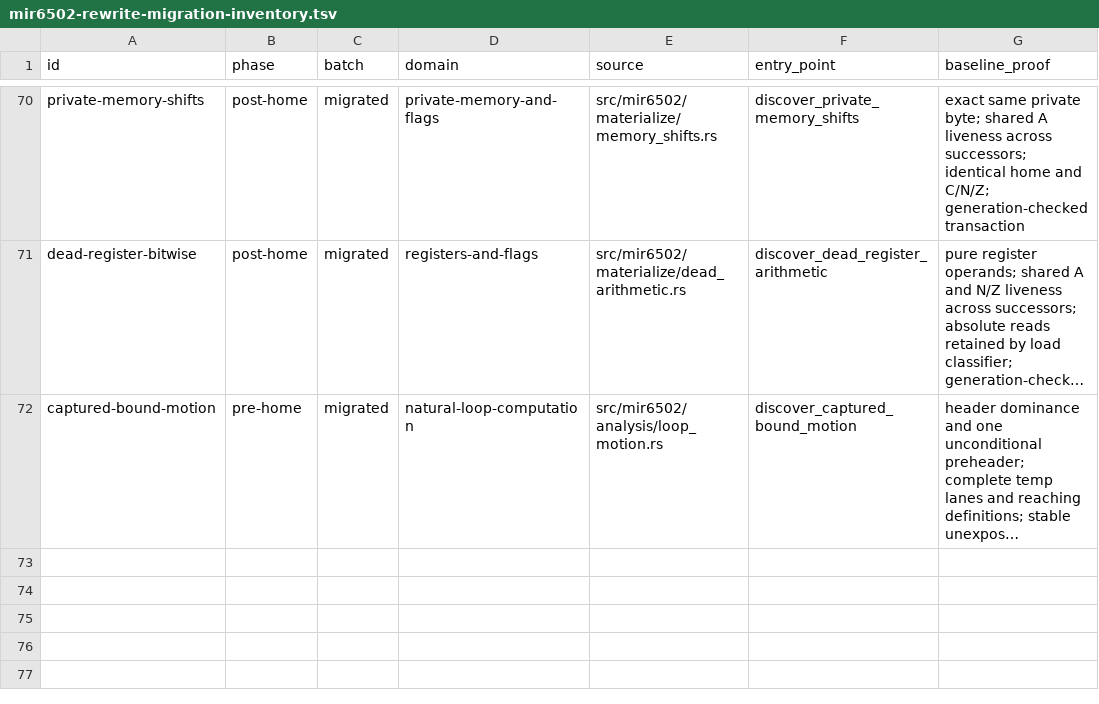
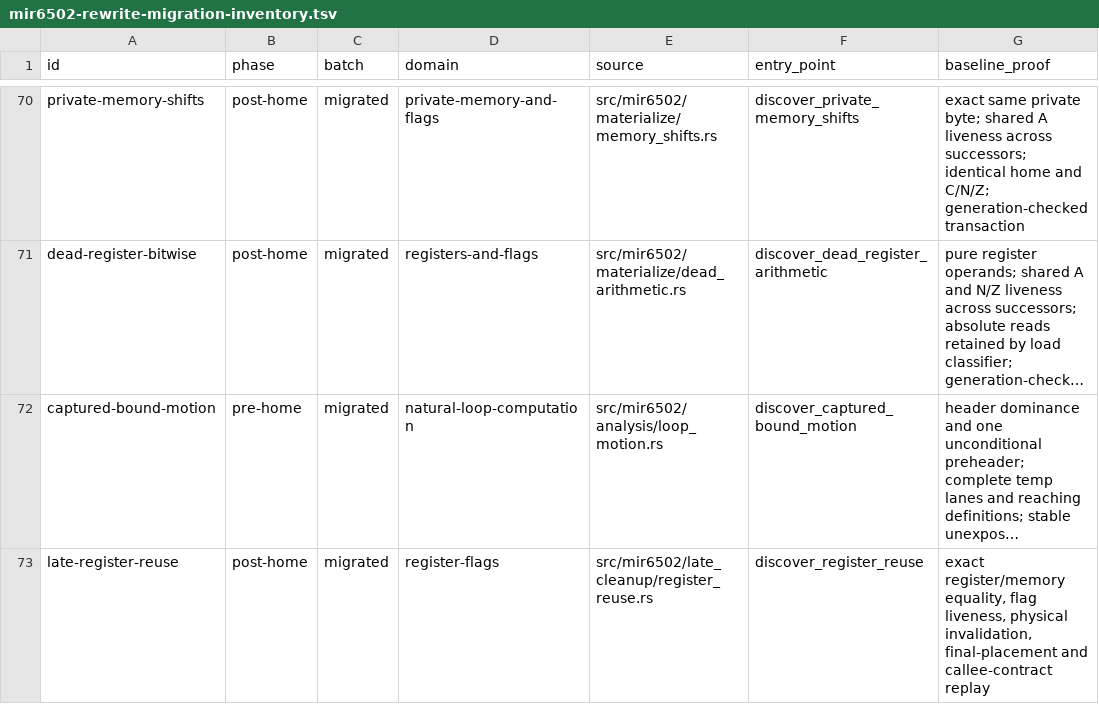
Before and after one commit to mkur/actionc, a TSV file: surveys/tn/mir6502-rewrite-migration-inventory.tsv, drawn as a sheet; only a part is shown, gaps mark what is left out; long unchanged cells end in …; the diff names each change by its address in the sheet, - before the commit and + after, or states it on an @@ line.

Commit message:
feat(mir6502): reuse register values after terminal instruction exposure

```diff
--- a/surveys/tn/mir6502-rewrite-migration-inventory.tsv
+++ b/surveys/tn/mir6502-rewrite-migration-inventory.tsv
+row 73: late-register-reuse | post-home | migrated | register-flags | src/mir6502/late_cleanup/register_reuse.rs | discover_register_reuse | exact register/memory equality, flag liveness, physical invalidation, final-placement and callee-contract replay
```
Also changed, not shown: 5 other files.
